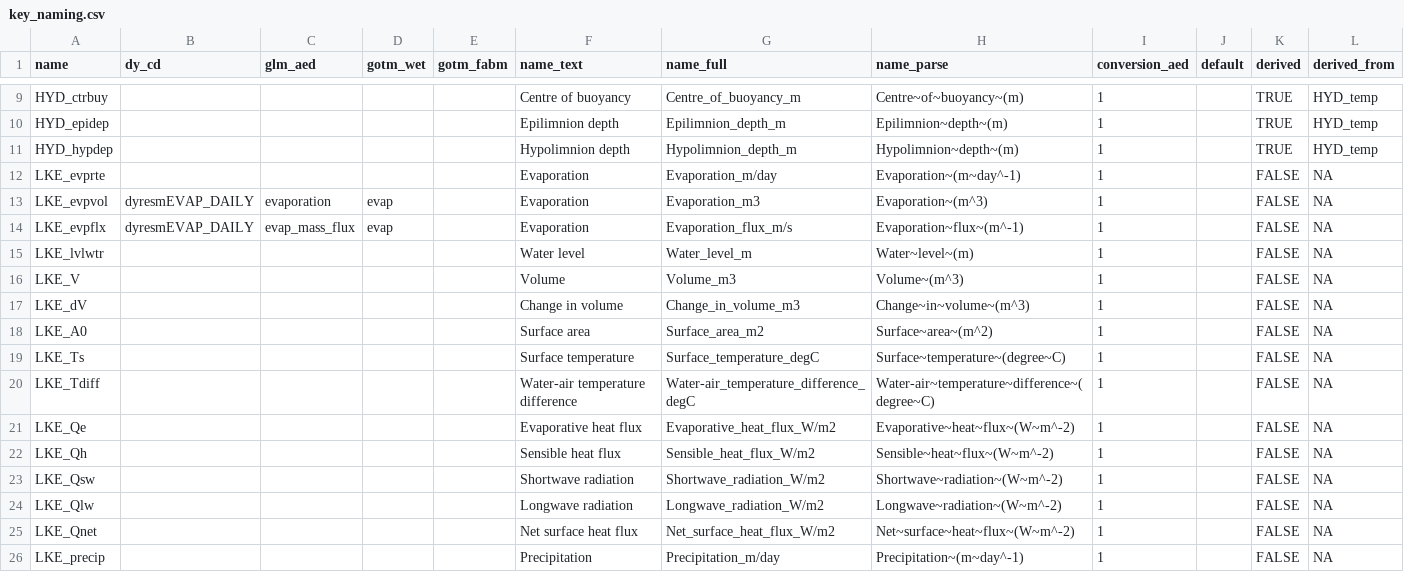
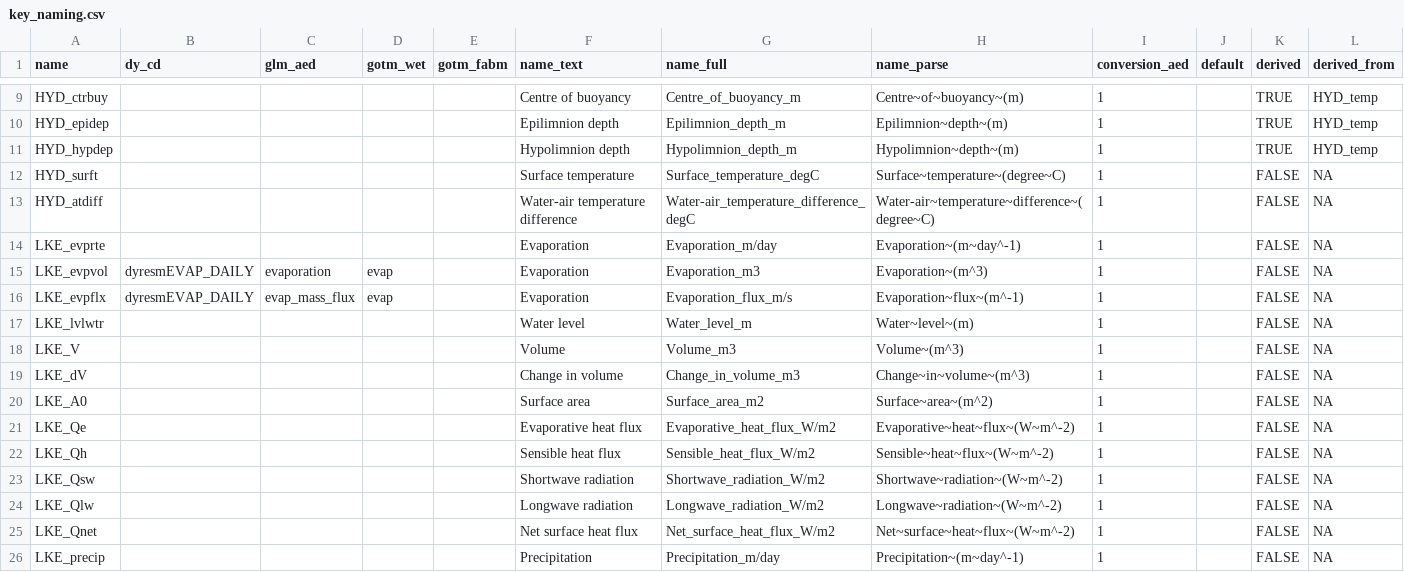
Before and after one commit to limnotrack/AEME, a CSV file: data-raw/key_naming.csv, drawn as a sheet; only a part is shown, gaps mark what is left out.

Commit message:
Update naming of surface temp & air-water diff

```diff
--- a/data-raw/key_naming.csv
+++ b/data-raw/key_naming.csv
@@ -11,2 +11,4 @@ HYD_epidep,,,,,Epilimnion depth,Epilimnion_depth_m,Epilimnion~depth~(m),1,,TRUE,
 HYD_hypdep,,,,,Hypolimnion depth,Hypolimnion_depth_m,Hypolimnion~depth~(m),1,,TRUE,HYD_temp
+HYD_surft,,,,,Surface temperature,Surface_temperature_degC,Surface~temperature~(degree~C),1,,FALSE,NA
+HYD_atdiff,,,,,Water-air temperature difference,Water-air_temperature_difference_degC,Water-air~temperature~difference~(degree~C),1,,FALSE,NA
 LKE_evprte,,,,,Evaporation,Evaporation_m/day,Evaporation~(m~day^-1),1,,FALSE,NA
@@ -18,4 +20,2 @@ LKE_dV,,,,,Change in volume,Change_in_volume_m3,Change~in~volume~(m^3),1,,FALSE,
 LKE_A0,,,,,Surface area,Surface_area_m2,Surface~area~(m^2),1,,FALSE,NA
-LKE_Ts,,,,,Surface temperature,Surface_temperature_degC,Surface~temperature~(degree~C),1,,FALSE,NA
-LKE_Tdiff,,,,,Water-air temperature difference,Water-air_temperature_difference_degC,Water-air~temperature~difference~(degree~C),1,,FALSE,NA
 LKE_Qe,,,,,Evaporative heat flux,Evaporative_heat_flux_W/m2,Evaporative~heat~flux~(W~m^-2),1,,FALSE,NA
```
Also changed, not shown: 2 other files.
